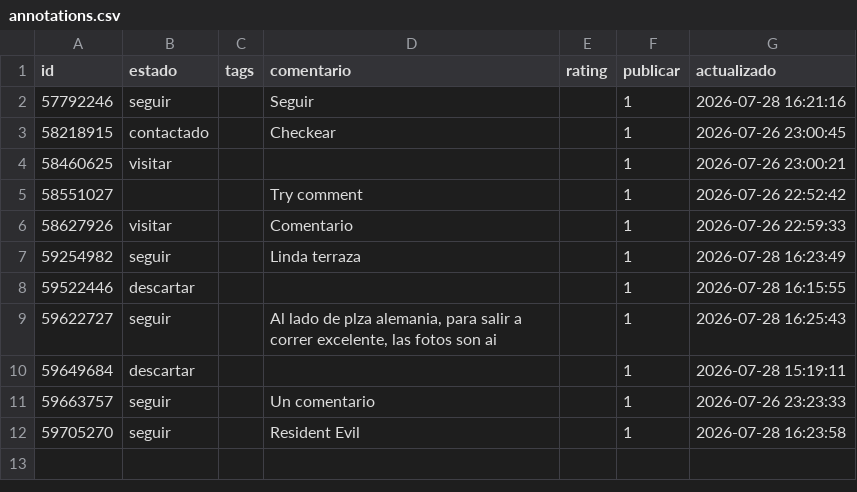
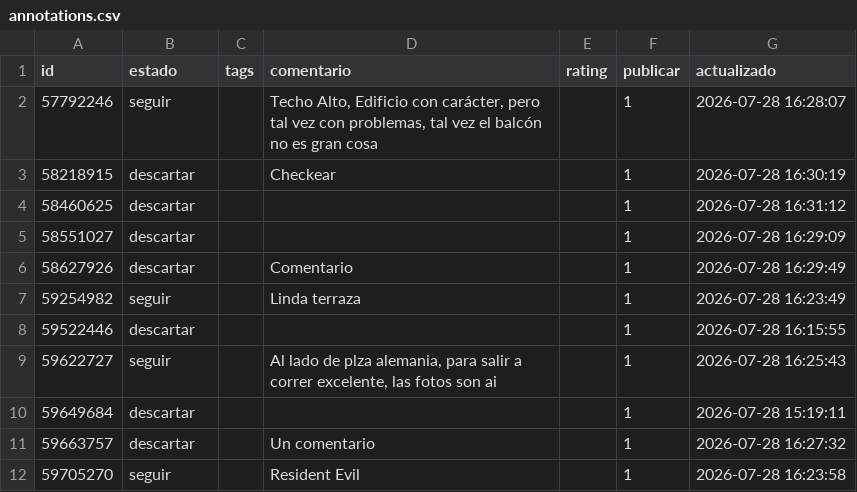
Before and after one commit to Sherm4nLC/zonaprops-analysis, a CSV file: data/annotations.csv, drawn as a sheet.

Commit message:
anotaciones 2026-07-28 16:31

```diff
--- a/data/annotations.csv
+++ b/data/annotations.csv
@@ -1,7 +1,7 @@
 id;estado;tags;comentario;rating;publicar;actualizado
-57792246;seguir;;Seguir;;1;2026-07-28 16:21:16
-58218915;contactado;;Checkear;;1;2026-07-26 23:00:45
-58460625;visitar;;;;1;2026-07-26 23:00:21
-58551027;;;Try comment;;1;2026-07-26 22:52:42
-58627926;visitar;;Comentario;;1;2026-07-26 22:59:33
+57792246;seguir;;Techo Alto, Edificio con carácter, pero tal vez con problemas, tal vez el balcón no es gran cosa;;1;2026-07-28 16:28:07
+58218915;descartar;;Checkear;;1;2026-07-28 16:30:19
+58460625;descartar;;;;1;2026-07-28 16:31:12
+58551027;descartar;;;;1;2026-07-28 16:29:09
+58627926;descartar;;Comentario;;1;2026-07-28 16:29:49
 59254982;seguir;;Linda terraza;;1;2026-07-28 16:23:49
@@ -10,3 +10,3 @@ id;estado;tags;comentario;rating;publicar;actualizado
 59649684;descartar;;;;1;2026-07-28 15:19:11
-59663757;seguir;;Un comentario;;1;2026-07-26 23:23:33
+59663757;descartar;;Un comentario;;1;2026-07-28 16:27:32
 59705270;seguir;;Resident Evil;;1;2026-07-28 16:23:58
```
